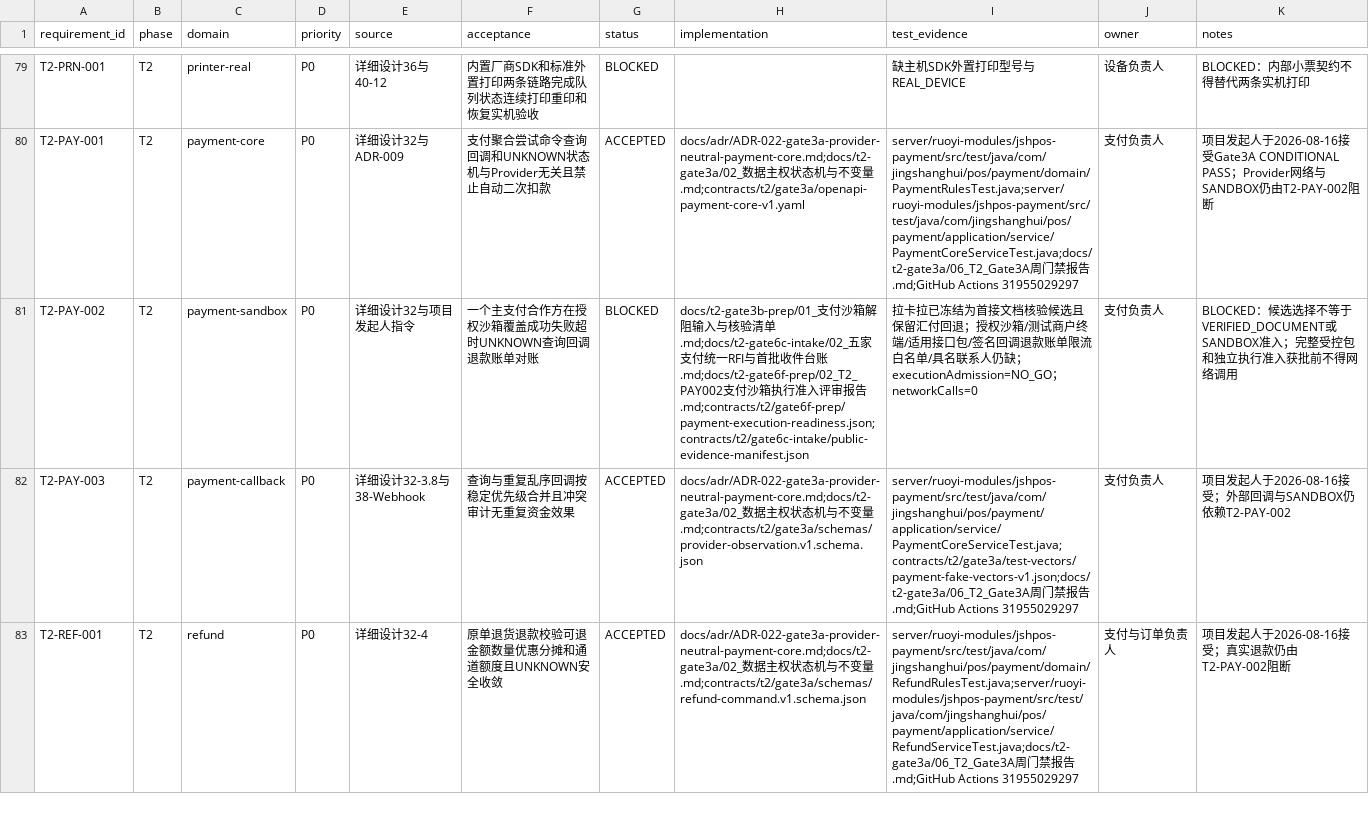
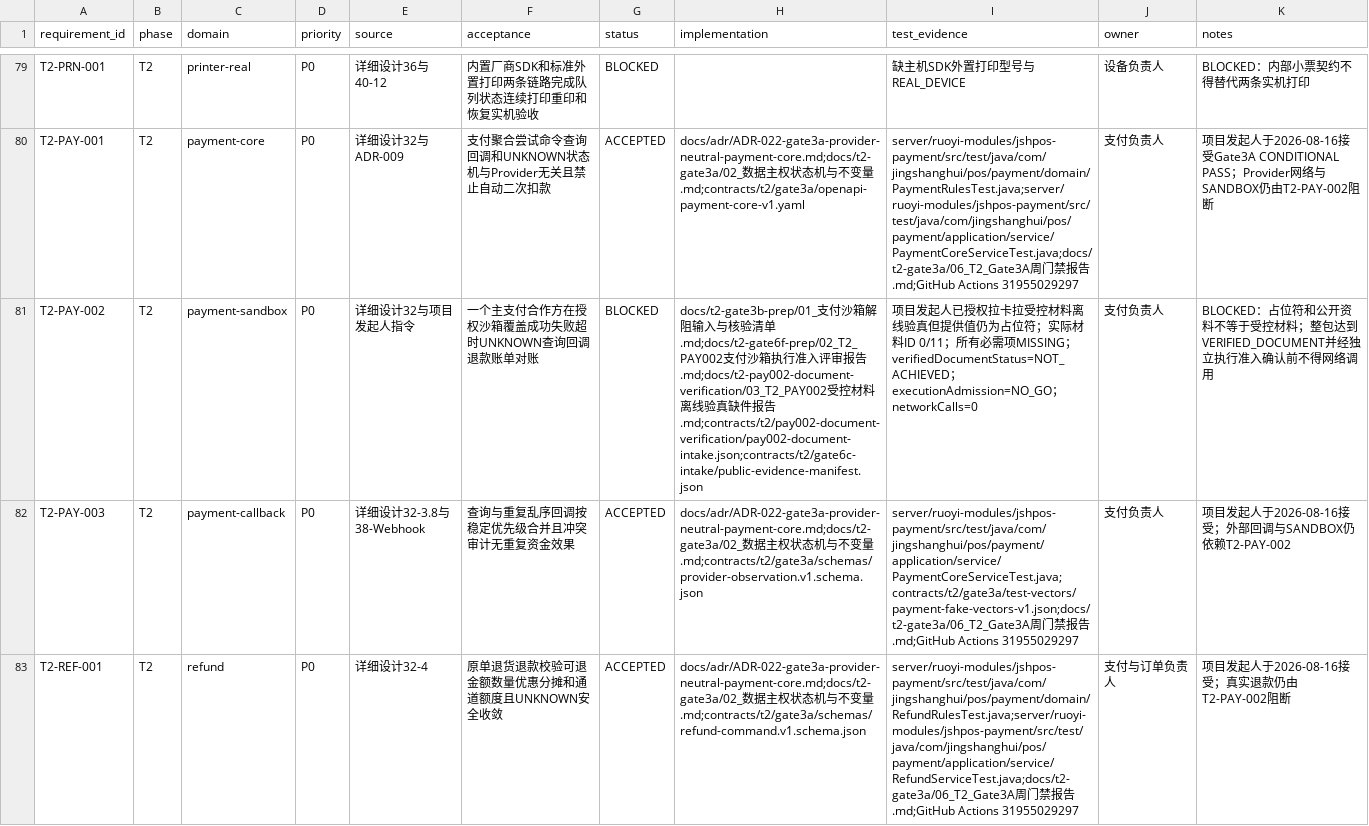
Before and after one commit to eiven-xxw/jshPOS, a CSV file: docs/governance/rtm.csv, drawn as a sheet; only a part is shown, gaps mark what is left out; the diff names each change by its address in the sheet, - before the commit and + after, or states it on an @@ line.

Commit message:
docs(t2): govern PAY-002 controlled document intake

```diff
--- a/docs/governance/rtm.csv
+++ b/docs/governance/rtm.csv
-H81 (implementation): …清单.md;docs/t2-gate6c-intake/02_五家支付统一RFI与首批收件台账.md;docs/t2-gate6f-prep/02_T2_PAY002支付沙箱执行准入评审报告.md;contracts/t2/gate6f-prep/payment-execution-readiness.json;contracts/t2/gate6c-intake/public-evidence-manifest.json
+H81 (implementation): …清单.md;docs/t2-gate6f-prep/02_T2_PAY002支付沙箱执行准入评审报告.md;docs/t2-pay002-document-verification/03_T2_PAY002受控材料离线验真缺件报告.md;contracts/t2/pay002-document-verification/pay002-document-intake.json;contracts/t2/gate6c-intake/public-evidence-manifest.json
-I81 (test_evidence): 拉卡拉已冻结为首接文档核验候选且保留汇付回退；授权沙箱/测试商户终端/适用接口包/签名回调退款账单限流白名单/具名联系人仍缺；executionAdmission=NO_GO；networkCalls=0
+I81 (test_evidence): 项目发起人已授权拉卡拉受控材料离线验真但提供值仍为占位符；实际材料ID 0/11；所有必需项MISSING；verifiedDocumentStatus=NOT_ACHIEVED；executionAdmission=NO_GO；networkCalls=0
-K81 (notes): BLOCKED：候选选择不等于VERIFIED_DOCUMENT或SANDBOX准入；完整受控包和独立执行准入获批前不得网…
+K81 (notes): BLOCKED：占位符和公开资料不等于受控材料；整包达到VERIFIED_DOCUMENT并经独立执行准入确认前不得网…
```
Also changed, not shown: 13 other files.
